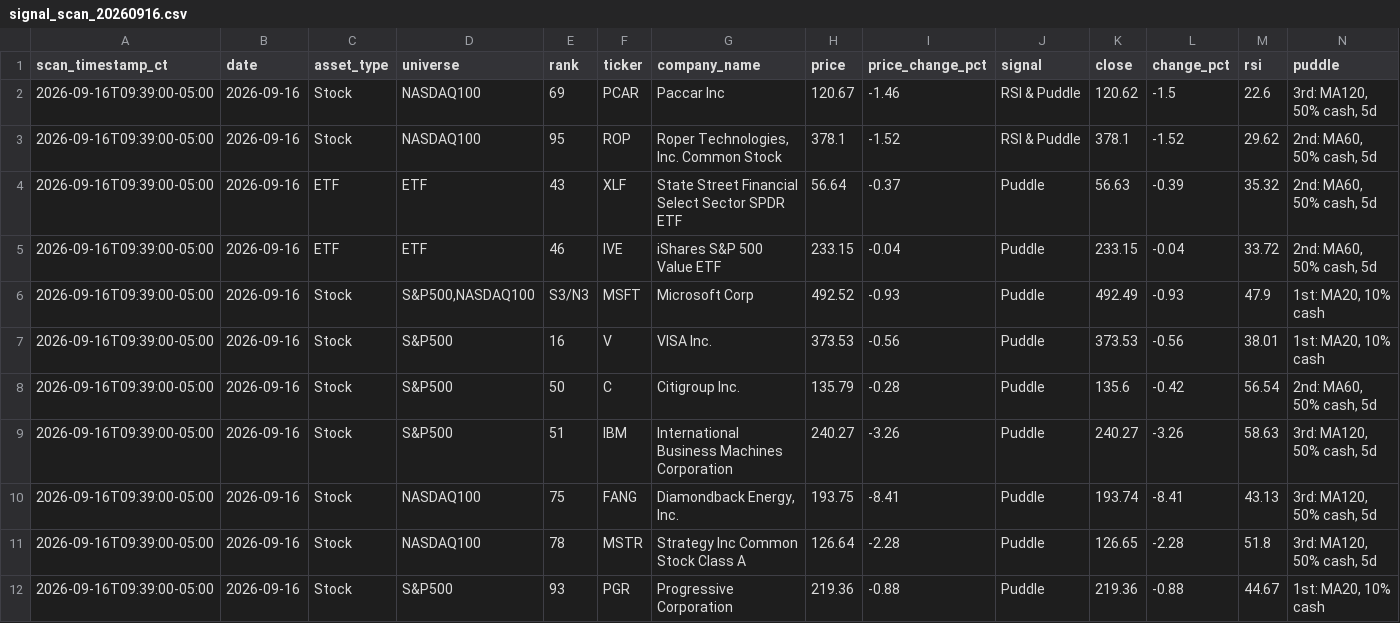
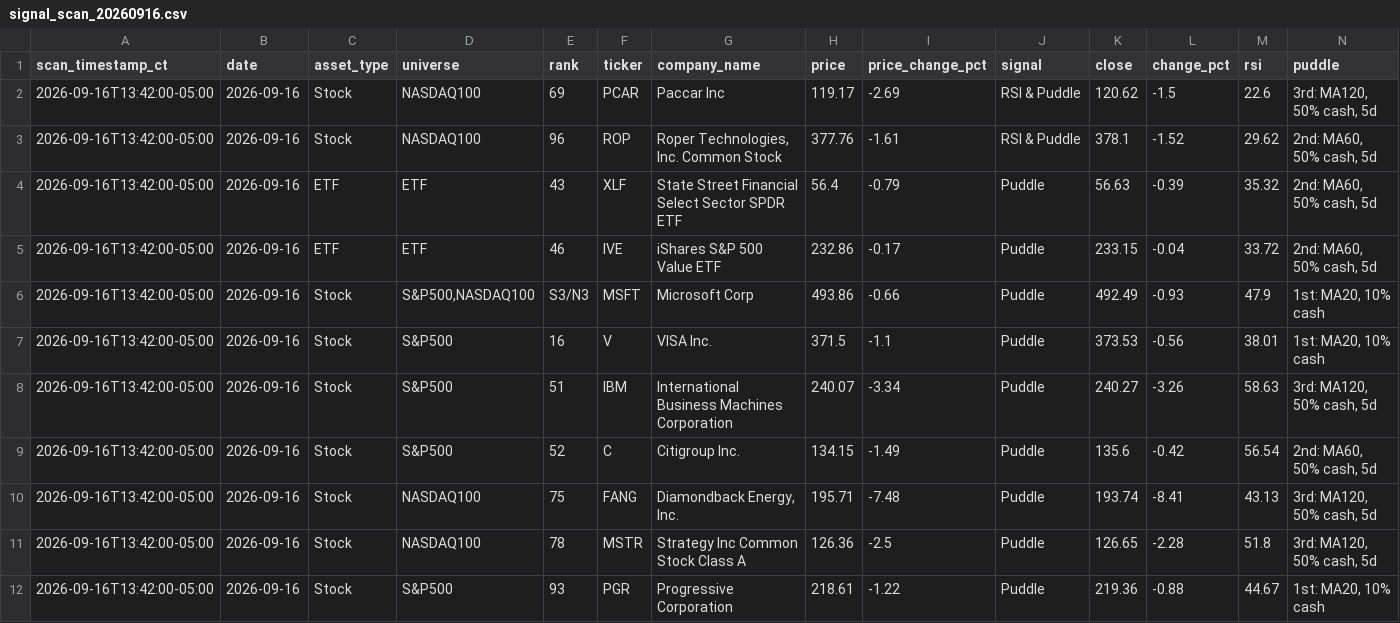
Before and after one commit to jangjb1204-sys/puddle-signal-dashboard, a CSV file: signal_scans/signal_scan_20260916.csv, drawn as a sheet.

```diff
--- a/signal_scans/signal_scan_20260916.csv
+++ b/signal_scans/signal_scan_20260916.csv
@@ -1,12 +1,12 @@
 scan_timestamp_ct,date,asset_type,universe,rank,ticker,company_name,price,price_change_pct,signal,close,change_pct,rsi,puddle
-2026-09-16T09:39:00-05:00,2026-09-16,Stock,NASDAQ100,69,PCAR,Paccar Inc,120.67,-1.46,RSI & Puddle,120.62,-1.5,22.6,"3rd: MA120, 50% cash, 5d"
-2026-09-16T09:39:00-05:00,2026-09-16,Stock,NASDAQ100,95,ROP,"Roper Technologies, Inc. Common Stock",378.1,-1.52,RSI & Puddle,378.1,-1.52,29.62,"2nd: MA60, 50% cash, 5d"
-2026-09-16T09:39:00-05:00,2026-09-16,ETF,ETF,43,XLF,State Street Financial Select Sector SPDR ETF,56.64,-0.37,Puddle,56.63,-0.39,35.32,"2nd: MA60, 50% cash, 5d"
-2026-09-16T09:39:00-05:00,2026-09-16,ETF,ETF,46,IVE,iShares S&P 500 Value ETF,233.15,-0.04,Puddle,233.15,-0.04,33.72,"2nd: MA60, 50% cash, 5d"
-2026-09-16T09:39:00-05:00,2026-09-16,Stock,"S&P500,NASDAQ100",S3/N3,MSFT,Microsoft Corp,492.52,-0.93,Puddle,492.49,-0.93,47.9,"1st: MA20, 10% cash"
-2026-09-16T09:39:00-05:00,2026-09-16,Stock,S&P500,16,V,VISA Inc.,373.53,-0.56,Puddle,373.53,-0.56,38.01,"1st: MA20, 10% cash"
-2026-09-16T09:39:00-05:00,2026-09-16,Stock,S&P500,50,C,Citigroup Inc.,135.79,-0.28,Puddle,135.6,-0.42,56.54,"2nd: MA60, 50% cash, 5d"
-2026-09-16T09:39:00-05:00,2026-09-16,Stock,S&P500,51,IBM,International Business Machines Corporation,240.27,-3.26,Puddle,240.27,-3.26,58.63,"3rd: MA120, 50% cash, 5d"
-2026-09-16T09:39:00-05:00,2026-09-16,Stock,NASDAQ100,75,FANG,"Diamondback Energy, Inc.",193.75,-8.41,Puddle,193.74,-8.41,43.13,"3rd: MA120, 50% cash, 5d"
-2026-09-16T09:39:00-05:00,2026-09-16,Stock,NASDAQ100,78,MSTR,Strategy Inc Common Stock Class A,126.64,-2.28,Puddle,126.65,-2.28,51.8,"3rd: MA120, 50% cash, 5d"
-2026-09-16T09:39:00-05:00,2026-09-16,Stock,S&P500,93,PGR,Progressive Corporation,219.36,-0.88,Puddle,219.36,-0.88,44.67,"1st: MA20, 10% cash"
+2026-09-16T13:42:00-05:00,2026-09-16,Stock,NASDAQ100,69,PCAR,Paccar Inc,119.17,-2.69,RSI & Puddle,120.62,-1.5,22.6,"3rd: MA120, 50% cash, 5d"
+2026-09-16T13:42:00-05:00,2026-09-16,Stock,NASDAQ100,96,ROP,"Roper Technologies, Inc. Common Stock",377.76,-1.61,RSI & Puddle,378.1,-1.52,29.62,"2nd: MA60, 50% cash, 5d"
+2026-09-16T13:42:00-05:00,2026-09-16,ETF,ETF,43,XLF,State Street Financial Select Sector SPDR ETF,56.4,-0.79,Puddle,56.63,-0.39,35.32,"2nd: MA60, 50% cash, 5d"
+2026-09-16T13:42:00-05:00,2026-09-16,ETF,ETF,46,IVE,iShares S&P 500 Value ETF,232.86,-0.17,Puddle,233.15,-0.04,33.72,"2nd: MA60, 50% cash, 5d"
+2026-09-16T13:42:00-05:00,2026-09-16,Stock,"S&P500,NASDAQ100",S3/N3,MSFT,Microsoft Corp,493.86,-0.66,Puddle,492.49,-0.93,47.9,"1st: MA20, 10% cash"
+2026-09-16T13:42:00-05:00,2026-09-16,Stock,S&P500,16,V,VISA Inc.,371.5,-1.1,Puddle,373.53,-0.56,38.01,"1st: MA20, 10% cash"
+2026-09-16T13:42:00-05:00,2026-09-16,Stock,S&P500,51,IBM,International Business Machines Corporation,240.07,-3.34,Puddle,240.27,-3.26,58.63,"3rd: MA120, 50% cash, 5d"
+2026-09-16T13:42:00-05:00,2026-09-16,Stock,S&P500,52,C,Citigroup Inc.,134.15,-1.49,Puddle,135.6,-0.42,56.54,"2nd: MA60, 50% cash, 5d"
+2026-09-16T13:42:00-05:00,2026-09-16,Stock,NASDAQ100,75,FANG,"Diamondback Energy, Inc.",195.71,-7.48,Puddle,193.74,-8.41,43.13,"3rd: MA120, 50% cash, 5d"
+2026-09-16T13:42:00-05:00,2026-09-16,Stock,NASDAQ100,78,MSTR,Strategy Inc Common Stock Class A,126.36,-2.5,Puddle,126.65,-2.28,51.8,"3rd: MA120, 50% cash, 5d"
+2026-09-16T13:42:00-05:00,2026-09-16,Stock,S&P500,93,PGR,Progressive Corporation,218.61,-1.22,Puddle,219.36,-0.88,44.67,"1st: MA20, 10% cash"
```
Also changed, not shown: 1 other file.
